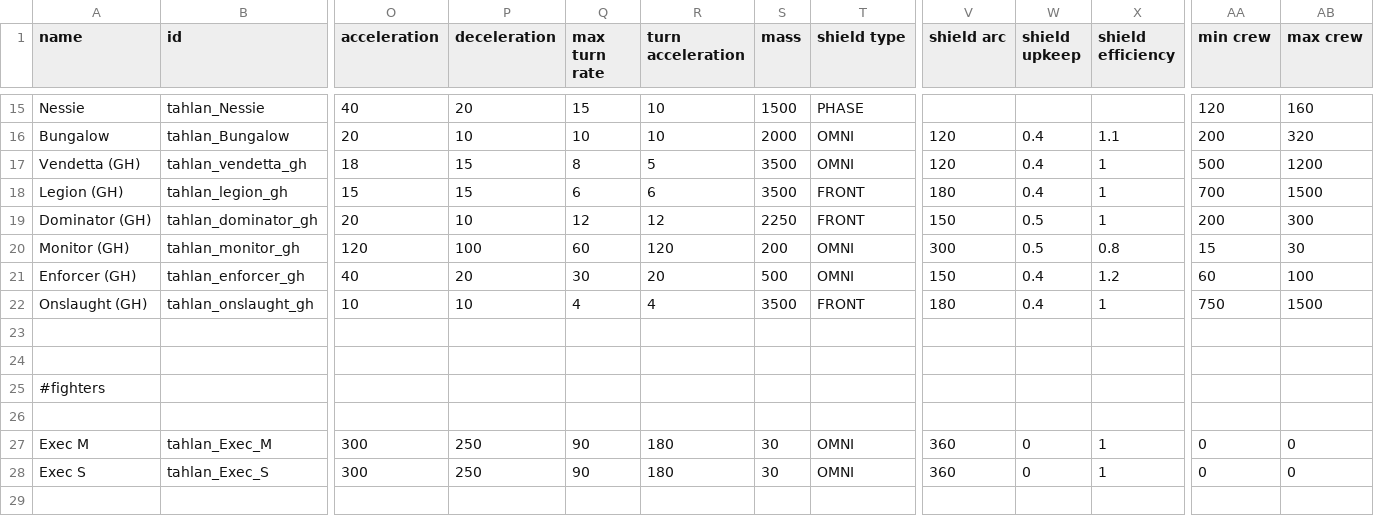
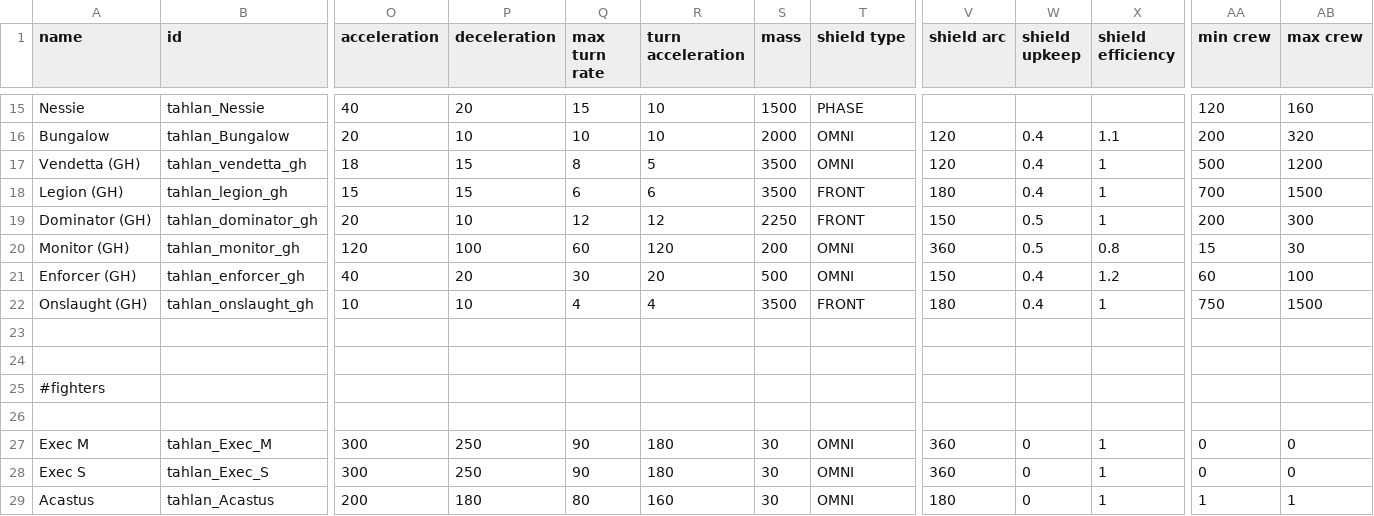
Before and after one commit to niatahl/tahlan-shipworks, a CSV file: data/hulls/ship_data.csv, drawn as a sheet; only a part is shown, gaps mark what is left out; rows hold the shown columns only; the diff names each change by its address in the sheet, - before the commit and + after, or states it on an @@ line.

```diff
--- a/data/hulls/ship_data.csv
+++ b/data/hulls/ship_data.csv
-V20 (shield arc): 300
+V20 (shield arc): 360
+row 29: Acastus | tahlan_Acastus | 200 | 180 | 80 | 160 | 30 | OMNI | 180 | 0 | 1 | 1 | 1
```
Also changed, not shown: data/hulls/wing_data.csv, data/shipsystems/ship_systems.csv, 31 other files.
